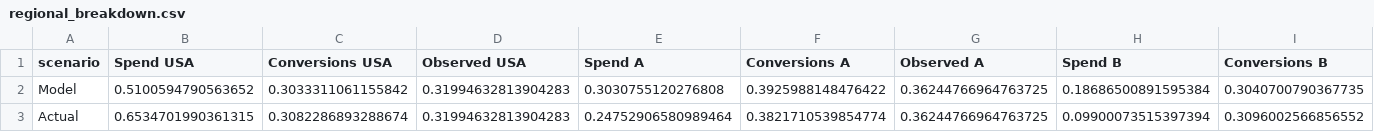
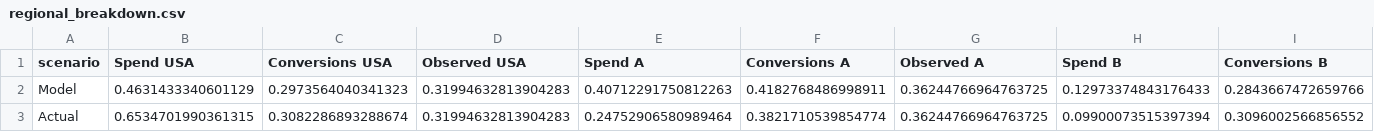
Before and after one commit to josephine-situ/ad_opt_v2, a CSV file: sys_think/backtests/2026-05-12_2026-05-25/regional_breakdown.csv, drawn as a sheet; only a part is shown; the diff names each change by its address in the sheet, - before the commit and + after, or states it on an @@ line.

```diff
--- a/sys_think/backtests/2026-05-12_2026-05-25/regional_breakdown.csv
+++ b/sys_think/backtests/2026-05-12_2026-05-25/regional_breakdown.csv
-B2 (Spend USA): 0.5100594790563652
+B2 (Spend USA): 0.4631433340601129
-C2 (Conversions USA): 0.3033311061155842
+C2 (Conversions USA): 0.2973564040341323
-E2 (Spend A): 0.3030755120276808
+E2 (Spend A): 0.40712291750812263
-F2 (Conversions A): 0.3925988148476422
+F2 (Conversions A): 0.4182768486998911
-H2 (Spend B): 0.18686500891595384
+H2 (Spend B): 0.12973374843176433
-I2 (Conversions B): 0.3040700790367735
+I2 (Conversions B): 0.2843667472659766
```
Also changed, not shown: sys_think/backtests/2026-05-12_2026-05-25/backtest_summary.csv, sys_think/backtests/2026-05-12_2026-05-25/daily_backtest_summary.csv, 5 other files.
